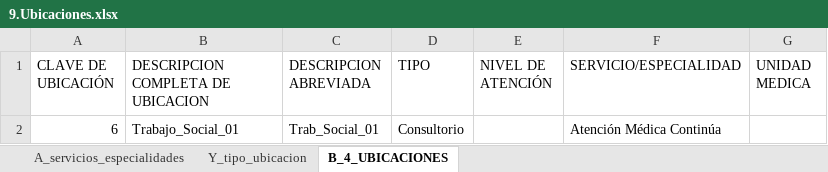
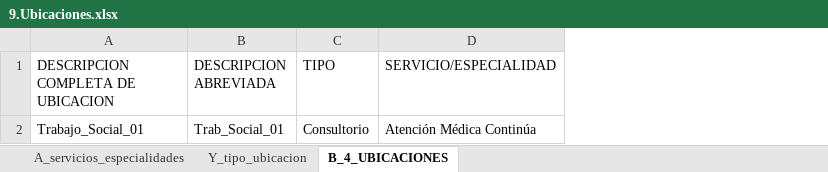
Before and after one commit to aealcantar/gui-mst-adt-web, an Excel workbook: src/assets/files/9.Ubicaciones.xlsx, sheet B_4_UBICACIONES, drawn as a sheet; values as stored, in another font and other column widths than the file's, no borders; the diff names each change by its address in the sheet, - before the commit and + after, or states it on an @@ line.

Commit message:
fix plantilla ubicaciones

```diff
--- a/src/assets/files/9.Ubicaciones.xlsx (sheet B_4_UBICACIONES)
+++ b/src/assets/files/9.Ubicaciones.xlsx (sheet B_4_UBICACIONES)
-column A (CLAVE DE UBICACIÓN), row 2: 6
-column E (NIVEL DE ATENCIÓN), empty
-column G (UNIDAD MEDICA), empty
```
Also changed, not shown: 2 other files.
